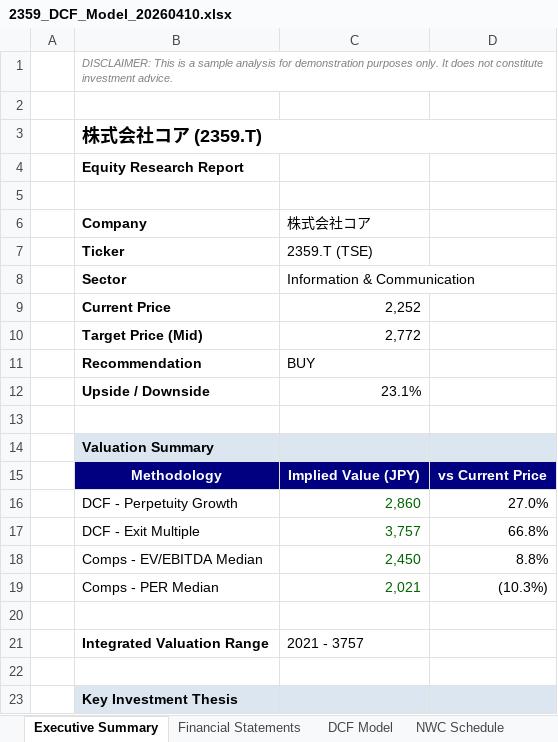
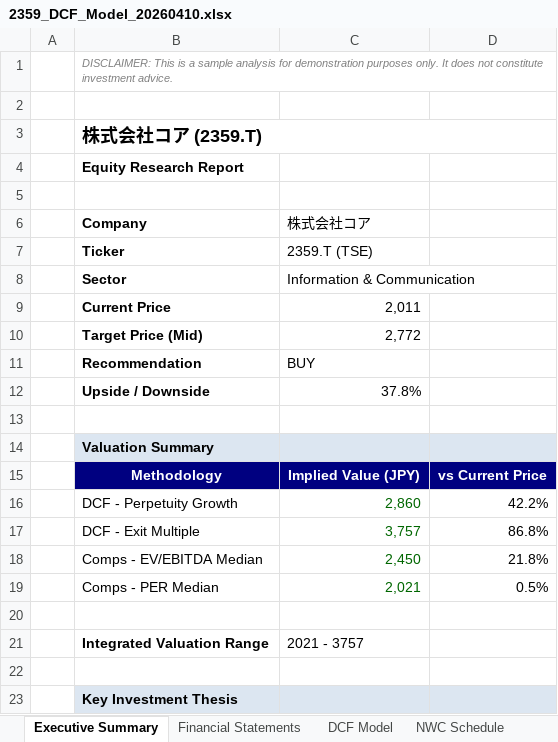
Before and after one commit to Ryosuke0369/ryosuke-japanese-equity-research, an Excel workbook: models/2359_DCF_Model_20260410.xlsx, sheet Executive Summary, drawn as a sheet; only a part is shown; values as stored, in another font and other column widths than the file's, no borders; the diff names each change by its address in the sheet, - before the commit and + after, or states it on an @@ line.

Commit message:
docs(2359): update post-Q4 catalyst, add MTP track record analysis
- FY3/26 OP ¥3.82B, +9% above revised MTP target
- Add 3-MTP OP growth history (12th/13th/14th)
- Note FY3/26 target downward revision (April 28, 2025 footnote)
- Update next catalyst to 15th MTP announcement
- Refresh models/2359_DCF_Model_20260410.xlsx with post-Q4 data

```diff
--- a/models/2359_DCF_Model_20260410.xlsx (sheet Executive Summary)
+++ b/models/2359_DCF_Model_20260410.xlsx (sheet Executive Summary)
-C9 (株式会社コア): 2,252
+C9 (株式会社コア): 2,011
-C12 (株式会社コア): 23.1%
+C12 (株式会社コア): 37.8%
-D16: 27.0%
+D16: 42.2%
-D17: 66.8%
+D17: 86.8%
-D18: 8.8%
+D18: 21.8%
-D19: (10.3%)
+D19: 0.5%
```
Also changed, not shown: 1 other file.
